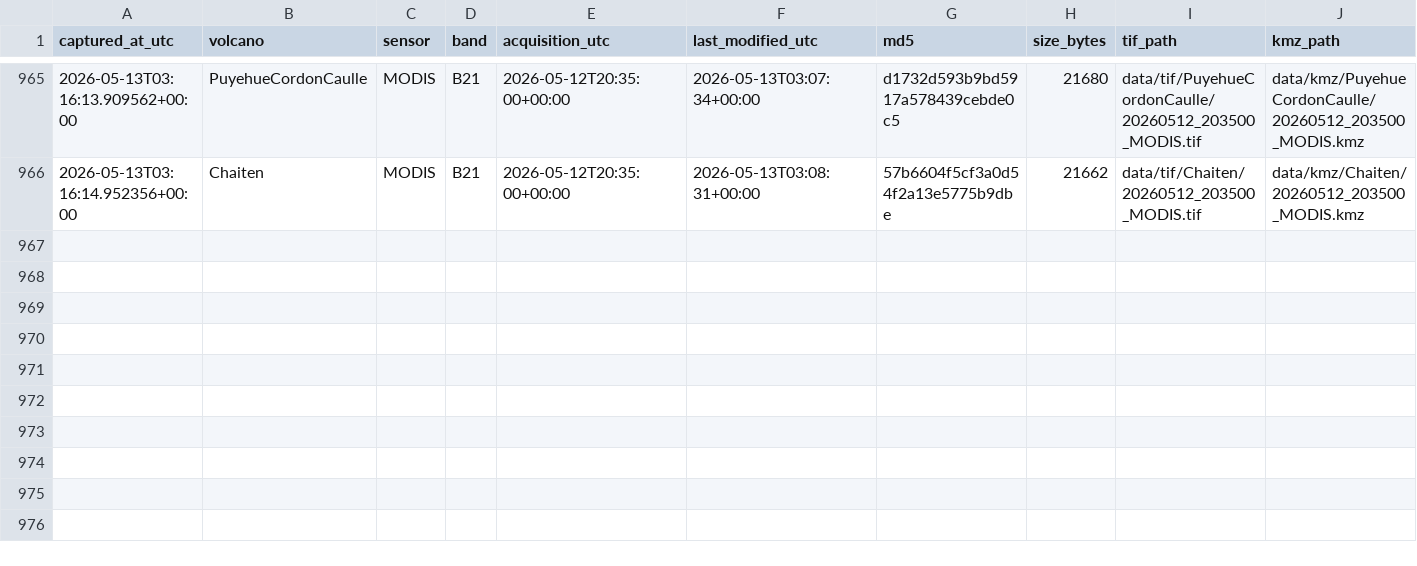
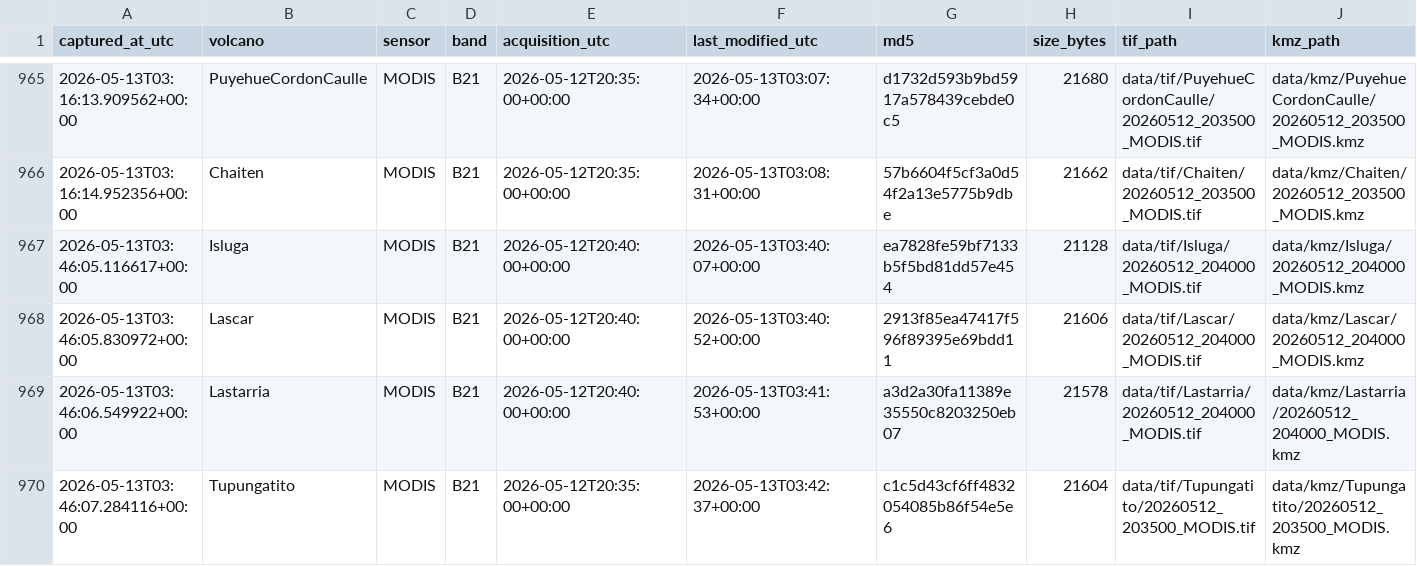
Before and after one commit to MendozaVolcanic/mirova-tif-archive, a CSV file: index.csv, drawn as a sheet; only a part is shown, gaps mark what is left out; the diff names each change by its address in the sheet, - before the commit and + after, or states it on an @@ line.

```diff
--- a/index.csv
+++ b/index.csv
+row 967: 2026-05-13T03:46:05.116617+00:00 | Isluga | MODIS | B21 | 2026-05-12T20:40:00+00:00 | 2026-05-13T03:40:07+00:00 | ea7828fe59bf7133b5f5bd81dd57e454 | 21128 | data/tif/Isluga/20260512_204000_MODIS.tif | data/kmz/Isluga/20260512_204000_MODIS.kmz
+row 968: 2026-05-13T03:46:05.830972+00:00 | Lascar | MODIS | B21 | 2026-05-12T20:40:00+00:00 | 2026-05-13T03:40:52+00:00 | 2913f85ea47417f596f89395e69bdd11 | 21606 | data/tif/Lascar/20260512_204000_MODIS.tif | data/kmz/Lascar/20260512_204000_MODIS.kmz
+row 969: 2026-05-13T03:46:06.549922+00:00 | Lastarria | MODIS | B21 | 2026-05-12T20:40:00+00:00 | 2026-05-13T03:41:53+00:00 | a3d2a30fa11389e35550c8203250eb07 | 21578 | data/tif/Lastarria/20260512_204000_MODIS.tif | data/kmz/Lastarria/20260512_204000_MODIS.kmz
+row 970: 2026-05-13T03:46:07.284116+00:00 | Tupungatito | MODIS | B21 | 2026-05-12T20:35:00+00:00 | 2026-05-13T03:42:37+00:00 | c1c5d43cf6ff4832054085b86f54e5e6 | 21604 | data/tif/Tupungatito/20260512_203500_MODIS.tif | data/kmz/Tupungatito/20260512_203500_MODIS.kmz
```
Also changed, not shown: index_png.csv, 24 other files.
